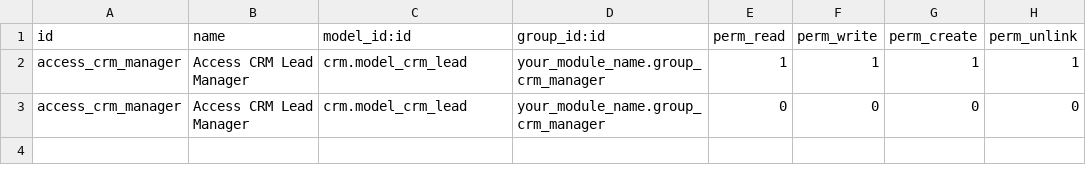
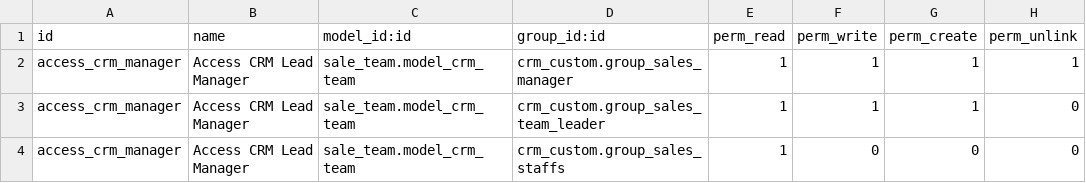
Before and after one commit to eriklehnsher/pracs, a CSV file: addons_custom/crm_custom/security/ir.model.access.csv, drawn as a sheet.

Commit message:
add access_right & 3 groups

```diff
--- a/addons_custom/crm_custom/security/ir.model.access.csv
+++ b/addons_custom/crm_custom/security/ir.model.access.csv
@@ -1,3 +1,4 @@
 id,name,model_id:id,group_id:id,perm_read,perm_write,perm_create,perm_unlink
-access_crm_manager,Access CRM Lead Manager,crm.model_crm_lead,your_module_name.group_crm_manager,1,1,1,1
-access_crm_manager,Access CRM Lead Manager,crm.model_crm_lead,your_module_name.group_crm_manager,0,0,0,0
+access_crm_manager,Access CRM Lead Manager,sale_team.model_crm_team,crm_custom.group_sales_manager,1,1,1,1
+access_crm_manager,Access CRM Lead Manager,sale_team.model_crm_team,crm_custom.group_sales_team_leader,1,1,1,0
+access_crm_manager,Access CRM Lead Manager,sale_team.model_crm_team,crm_custom.group_sales_staffs,1,0,0,0
```
Also changed, not shown: 2 other files.
